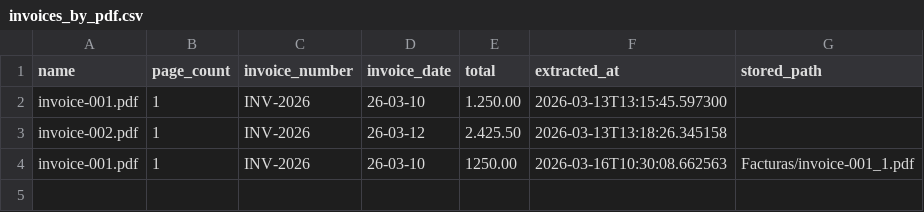
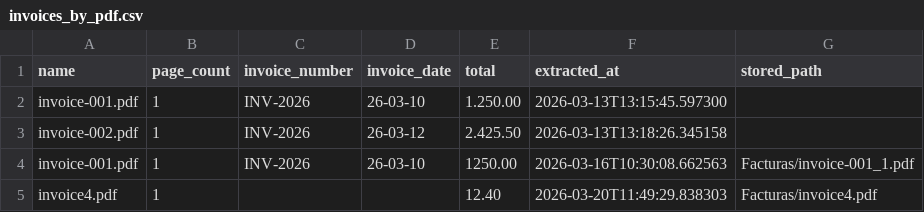
Before and after one commit to XaquinAlves/PracticaGyleven, a CSV file: BackEnd/media/invoices_by_pdf.csv, drawn as a sheet; the diff names each change by its address in the sheet, - before the commit and + after, or states it on an @@ line.

```diff
--- a/BackEnd/media/invoices_by_pdf.csv
+++ b/BackEnd/media/invoices_by_pdf.csv
+row 5: invoice4.pdf | 1 |  |  | 12.40 | 2026-03-20T11:49:29.838303 | Facturas/invoice4.pdf
```
Also changed, not shown: 5 other files.
